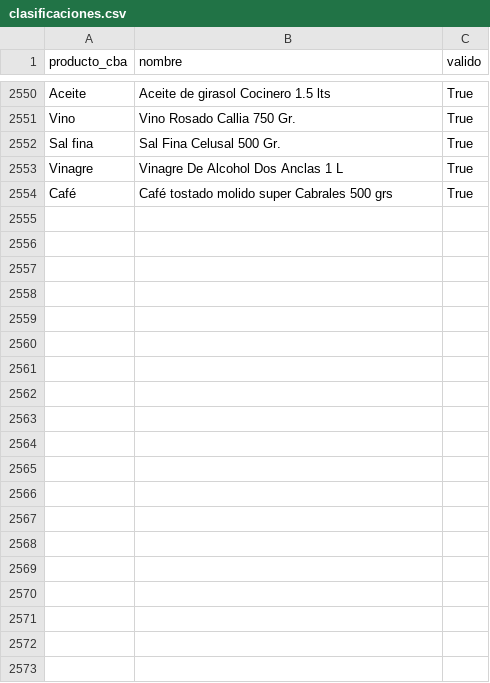
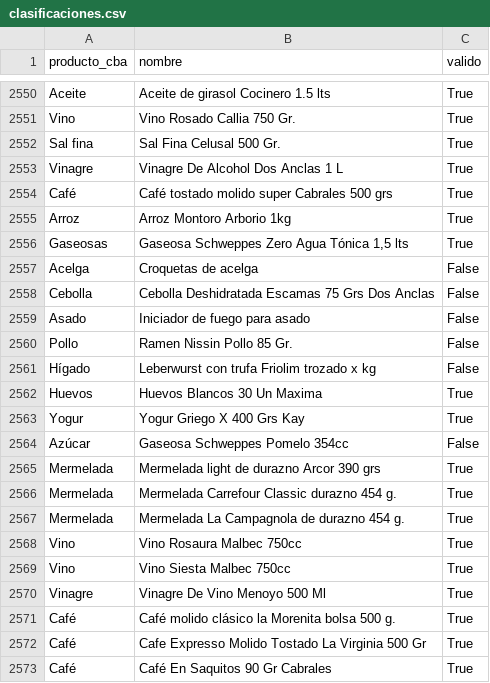
Before and after one commit to Economist28/cba-online, a CSV file: clasificaciones.csv, drawn as a sheet; only a part is shown, gaps mark what is left out.

```diff
--- a/clasificaciones.csv
+++ b/clasificaciones.csv
@@ -2554 +2554,20 @@ Vinagre,Vinagre De Alcohol Dos Anclas 1 L,True
 Café,Café tostado molido super Cabrales 500 grs,True
+Arroz,Arroz Montoro Arborio 1kg,True
+Gaseosas,"Gaseosa Schweppes Zero Agua Tónica 1,5 lts",True
+Acelga,Croquetas de acelga,False
+Cebolla,Cebolla Deshidratada Escamas 75 Grs Dos Anclas,False
+Asado,Iniciador de fuego para asado,False
+Pollo,Ramen Nissin Pollo 85 Gr.,False
+Hígado,Leberwurst con trufa Friolim trozado x kg,False
+Huevos,Huevos Blancos 30 Un Maxima,True
+Yogur,Yogur Griego X 400 Grs Kay,True
+Azúcar,Gaseosa Schweppes Pomelo 354cc,False
+Mermelada,Mermelada light de durazno Arcor 390 grs,True
+Mermelada,Mermelada Carrefour Classic durazno 454 g.,True
+Mermelada,Mermelada La Campagnola de durazno 454 g.,True
+Vino,Vino Rosaura Malbec 750cc,True
+Vino,Vino Siesta Malbec 750cc,True
+Vinagre,Vinagre De Vino Menoyo 500 Ml,True
+Café,Café molido clásico la Morenita bolsa 500 g.,True
+Café,Cafe Expresso Molido Tostado La Virginia 500 Gr,True
+Café,Café En Saquitos 90 Gr Cabrales,True
```
Also changed, not shown: docs/serie_cba_online.csv, 2 other files.
